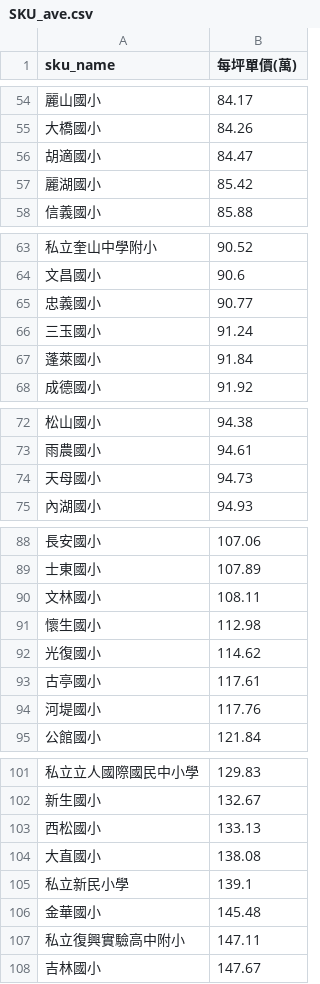
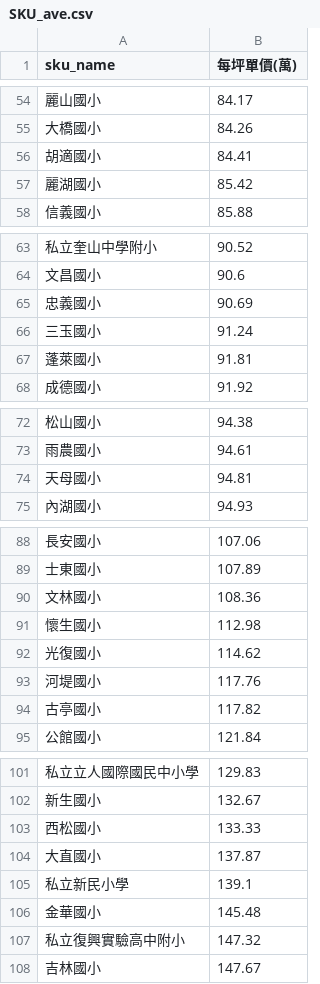
Before and after one commit to SSP6258/house_app, a CSV file: house_data/database/SKU_ave.csv, drawn as a sheet; only a part is shown, gaps mark what is left out; the diff covers the shown part only.

```diff
--- a/house_data/database/SKU_ave.csv
+++ b/house_data/database/SKU_ave.csv
@@ -55,3 +55,3 @@
 大橋國小,84.26
-胡適國小,84.47
+胡適國小,84.41
 麗湖國小,85.42
@@ -64,5 +64,5 @@
 文昌國小,90.6
-忠義國小,90.77
+忠義國小,90.69
 三玉國小,91.24
-蓬萊國小,91.84
+蓬萊國小,91.81
 成德國小,91.92
@@ -73,3 +73,3 @@
 雨農國小,94.61
-天母國小,94.73
+天母國小,94.81
 內湖國小,94.93
@@ -89,7 +89,7 @@
 士東國小,107.89
-文林國小,108.11
+文林國小,108.36
 懷生國小,112.98
 光復國小,114.62
-古亭國小,117.61
 河堤國小,117.76
+古亭國小,117.82
 公館國小,121.84
@@ -102,7 +102,7 @@
 新生國小,132.67
-西松國小,133.13
-大直國小,138.08
+西松國小,133.33
+大直國小,137.87
 私立新民小學,139.1
 金華國小,145.48
-私立復興實驗高中附小,147.11
+私立復興實驗高中附小,147.32
 吉林國小,147.67
```
Also changed, not shown: 5 added rows, 5 removed rows and 6 edited cells elsewhere in this file, house_data/database/DIST_ave.csv, house_data/database/MRT_ave.csv.
